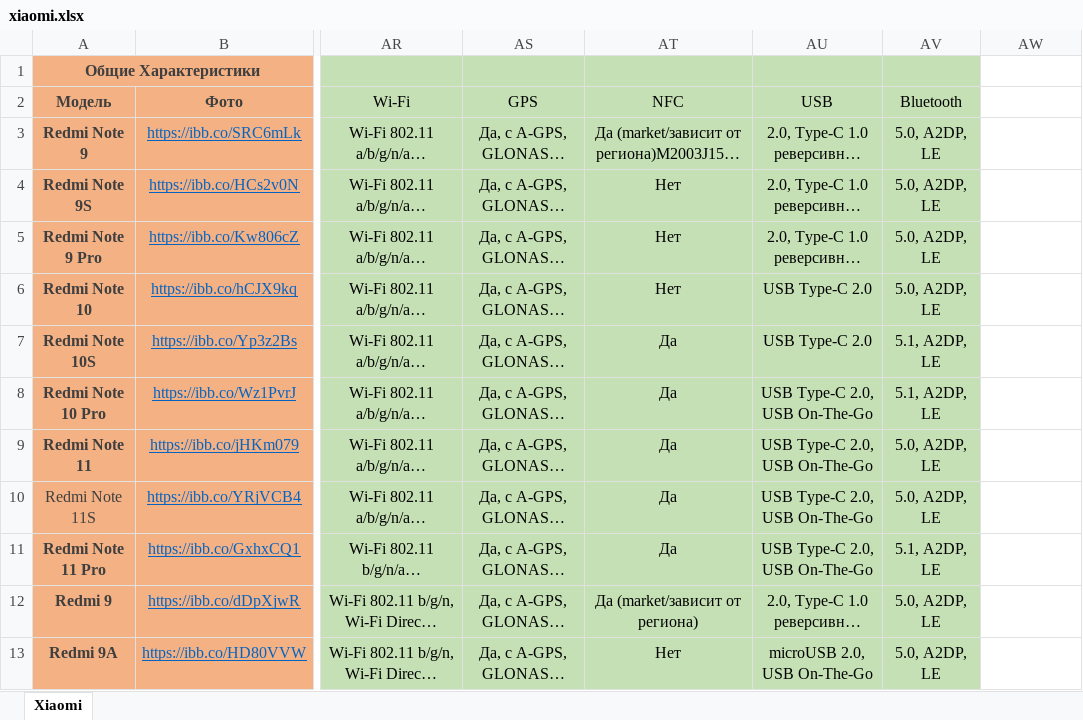
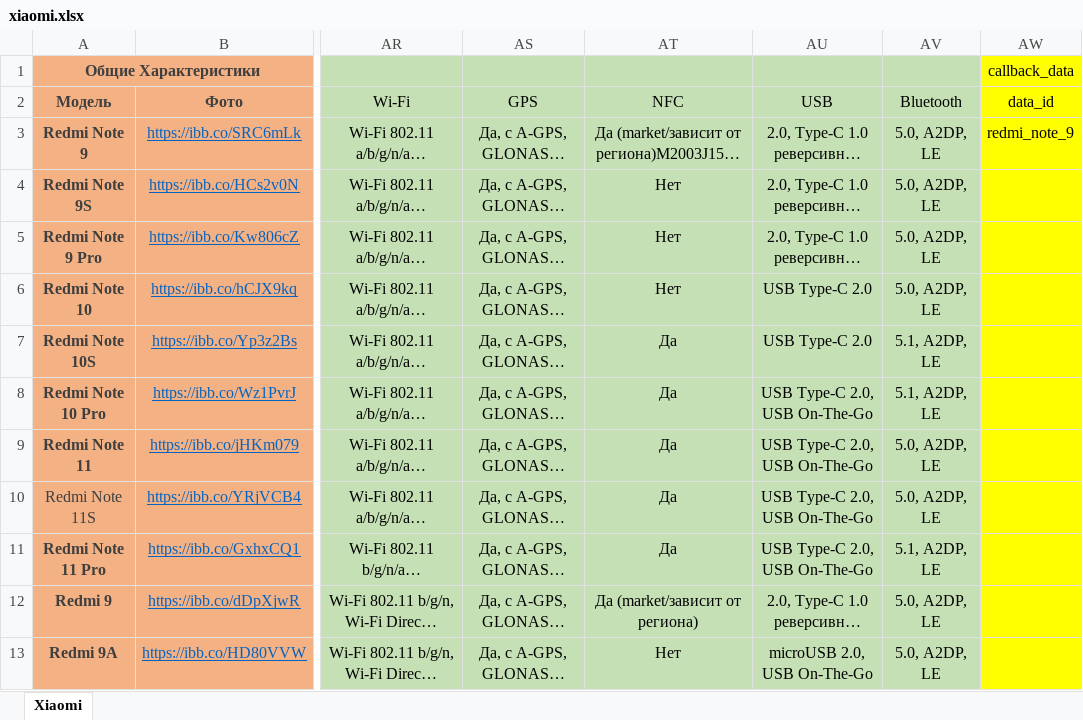
Before and after one commit to zufar-ik/AiogramTemplate, an Excel workbook: excel/xiaomi.xlsx, sheet Xiaomi, drawn as a sheet; only a part is shown, gaps mark what is left out; long unchanged cells end in …; values as stored, in another font and other column widths than the file's, no borders; the diff covers the shown part only; the diff names each change by its address in the sheet, - before the commit and + after, or states it on an @@ line.

```diff
--- a/excel/xiaomi.xlsx (sheet Xiaomi)
+++ b/excel/xiaomi.xlsx (sheet Xiaomi)
-AW1 (data_id): (empty)
+AW1 (data_id): callback_data
-AW1:AW13 fill: none
+AW1:AW13 fill: #FFFF00
-AW2: (empty)
+AW2: data_id
-AW3 (data_id): (empty)
+AW3 (data_id): redmi_note_9
```
Also changed, not shown: cell formats elsewhere in this sheet, excel/iPhone.xlsx, excel/samsung.xlsx, 14 other files.
